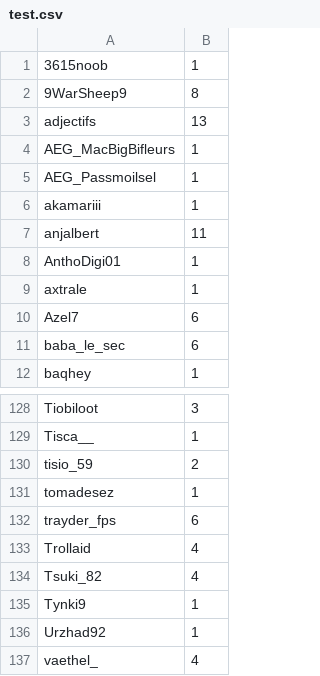
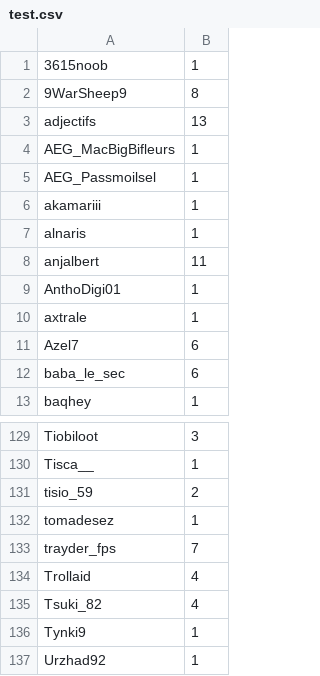
Before and after one commit to merciraph/Giveaway, a CSV file: data/test.csv, drawn as a sheet; only a part is shown, gaps mark what is left out; the shorter side is filled out with more unchanged rows.

Commit message:
Synchro 21/12/2025 - 21:22

```diff
--- a/data/test.csv
+++ b/data/test.csv
@@ -6,2 +6,3 @@ AEG_Passmoilsel,1
 akamariii,1
+alnaris,1
 anjalbert,11
@@ -131,3 +132,3 @@ tisio_59,2
 tomadesez,1
-trayder_fps,6
+trayder_fps,7
 Trollaid,4
```
